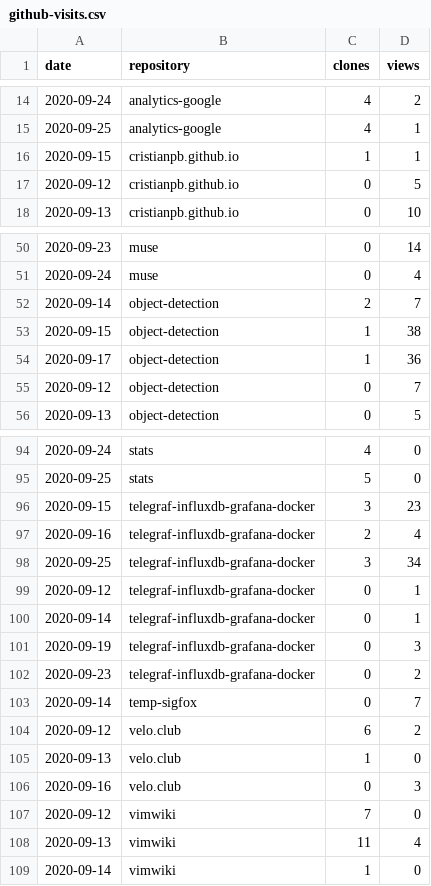
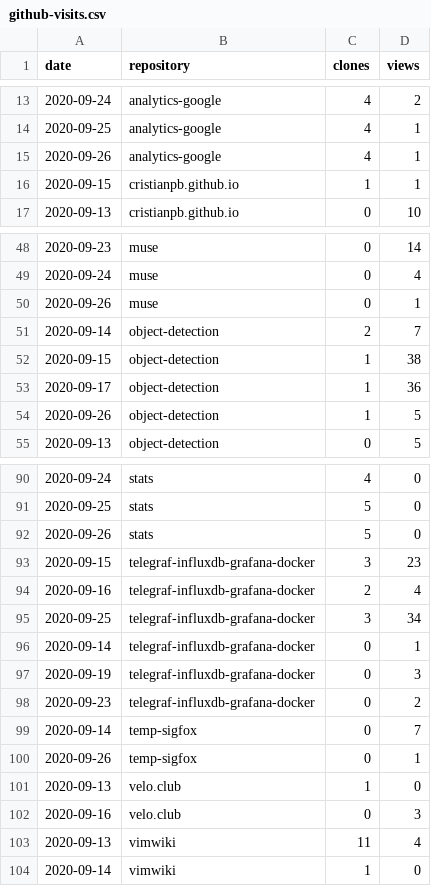
Before and after one commit to cristianpb/stats, a CSV file: github-visits.csv, drawn as a sheet; only a part is shown, gaps mark what is left out; removed rows and columns are numbered as before the commit, all else as after; the diff covers the shown part only; the diff names each change by its address in the sheet, - before the commit and + after, or states it on an @@ line.

```diff
--- a/github-visits.csv
+++ b/github-visits.csv
+row 15: 2020-09-26 | analytics-google | 4 | 1
-row 17: 2020-09-12 | cristianpb.github.io | 0 | 5
+row 50: 2020-09-26 | muse | 0 | 1
-row 55: 2020-09-12 | object-detection | 0 | 7
+row 54: 2020-09-26 | object-detection | 1 | 5
+row 92: 2020-09-26 | stats | 5 | 0
-row 99: 2020-09-12 | telegraf-influxdb-grafana-docker | 0 | 1
-row 104: 2020-09-12 | velo.club | 6 | 2
+row 100: 2020-09-26 | temp-sigfox | 0 | 1
-row 107: 2020-09-12 | vimwiki | 7 | 0
```
Also changed, not shown: 1 added row and 6 removed rows elsewhere in this file, github-repositories.csv.
